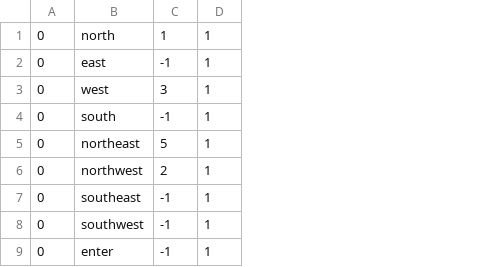
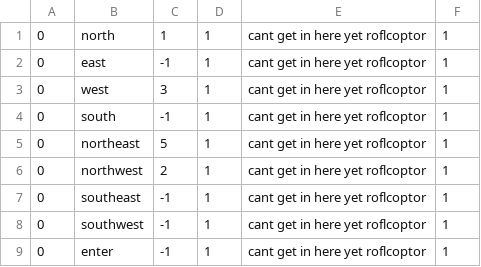
Before and after one commit to cmack6/Apocrypha, a CSV file: CS320_TeamProject/CS320_LibraryExample_Lab06/bin/edu/ycp/cs320/booksdb/persist/res/roomConnections.csv, drawn as a sheet; only a part is shown; the diff names each change by its address in the sheet, - before the commit and + after, or states it on an @@ line.

```diff
--- a/CS320_TeamProject/CS320_LibraryExample_Lab06/bin/edu/ycp/cs320/booksdb/persist/res/roomConnections.csv
+++ b/CS320_TeamProject/CS320_LibraryExample_Lab06/bin/edu/ycp/cs320/booksdb/persist/res/roomConnections.csv
+column E, rows 1-9: all cant get in here yet roflcoptor
+column F, rows 1-9: all 1
```
Also changed, not shown: CS320_TeamProject/CS320_LibraryExample_Lab06/src/edu/ycp/cs320/booksdb/persist/res/roomConnections.csv, 17 other files.
